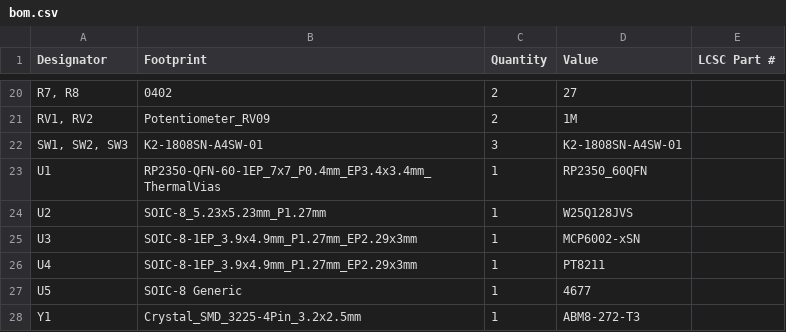
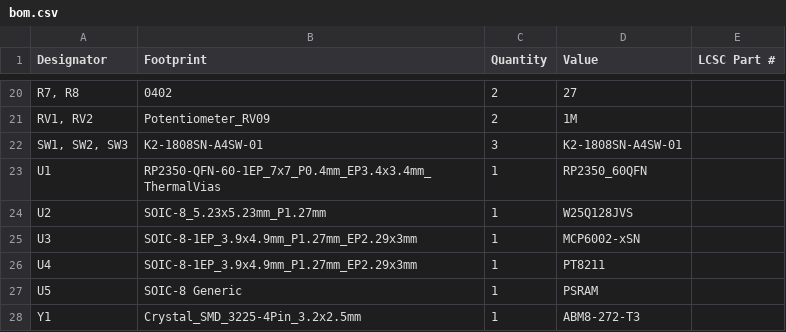
Before and after one commit to bread-modular/bread-modular, a CSV file: modules/16bit/production/bom.csv, drawn as a sheet; only a part is shown, gaps mark what is left out.

Commit message:
16bit: update PSRAM support

```diff
--- a/modules/16bit/production/bom.csv
+++ b/modules/16bit/production/bom.csv
@@ -26,3 +26,3 @@ U3,SOIC-8-1EP_3.9x4.9mm_P1.27mm_EP2.29x3mm,1,MCP6002-xSN,
 U4,SOIC-8-1EP_3.9x4.9mm_P1.27mm_EP2.29x3mm,1,PT8211,
-U5,SOIC-8 Generic,1,4677,
+U5,SOIC-8 Generic,1,PSRAM,
 Y1,Crystal_SMD_3225-4Pin_3.2x2.5mm,1,ABM8-272-T3,
```
Also changed, not shown: 8 other files.
